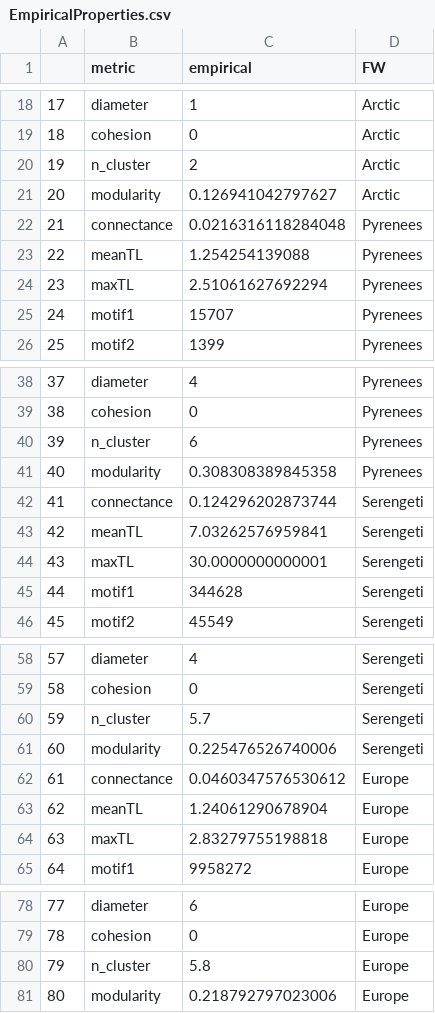
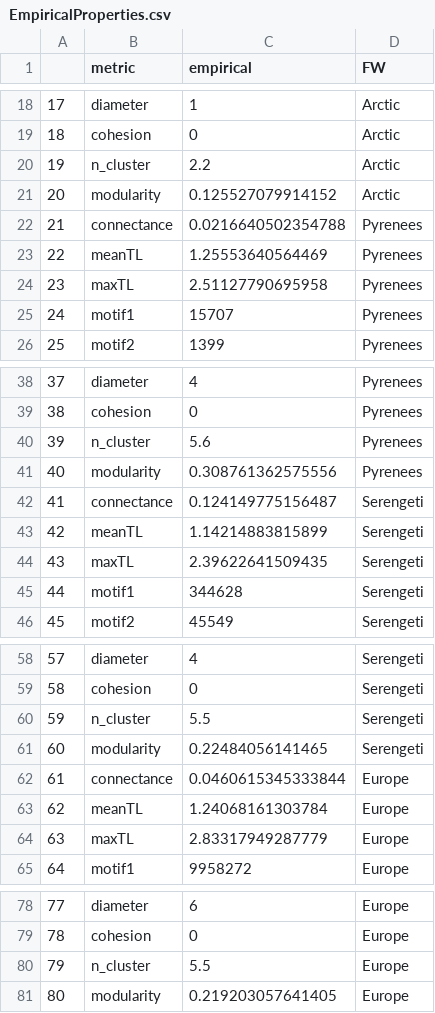
Before and after one commit to MJousse/Chapt-NicheSpace, a CSV file: data/checkpoints/EmpiricalProperties.csv, drawn as a sheet; only a part is shown, gaps mark what is left out; the diff covers the shown part only.

Commit message:
run FW properties

```diff
--- a/data/checkpoints/EmpiricalProperties.csv
+++ b/data/checkpoints/EmpiricalProperties.csv
@@ -19,7 +19,7 @@
 "18","cohesion",0,"Arctic"
-"19","n_cluster",2,"Arctic"
-"20","modularity",0.126941042797627,"Arctic"
-"21","connectance",0.0216316118284048,"Pyrenees"
-"22","meanTL",1.254254139088,"Pyrenees"
-"23","maxTL",2.51061627692294,"Pyrenees"
+"19","n_cluster",2.2,"Arctic"
+"20","modularity",0.125527079914152,"Arctic"
+"21","connectance",0.0216640502354788,"Pyrenees"
+"22","meanTL",1.25553640564469,"Pyrenees"
+"23","maxTL",2.51127790695958,"Pyrenees"
 "24","motif1",15707,"Pyrenees"
@@ -39,7 +39,7 @@
 "38","cohesion",0,"Pyrenees"
-"39","n_cluster",6,"Pyrenees"
-"40","modularity",0.308308389845358,"Pyrenees"
-"41","connectance",0.124296202873744,"Serengeti"
-"42","meanTL",7.03262576959841,"Serengeti"
-"43","maxTL",30.0000000000001,"Serengeti"
+"39","n_cluster",5.6,"Pyrenees"
+"40","modularity",0.308761362575556,"Pyrenees"
+"41","connectance",0.124149775156487,"Serengeti"
+"42","meanTL",1.14214883815899,"Serengeti"
+"43","maxTL",2.39622641509435,"Serengeti"
 "44","motif1",344628,"Serengeti"
@@ -59,7 +59,7 @@
 "58","cohesion",0,"Serengeti"
-"59","n_cluster",5.7,"Serengeti"
-"60","modularity",0.225476526740006,"Serengeti"
-"61","connectance",0.0460347576530612,"Europe"
-"62","meanTL",1.24061290678904,"Europe"
-"63","maxTL",2.83279755198818,"Europe"
+"59","n_cluster",5.5,"Serengeti"
+"60","modularity",0.22484056141465,"Serengeti"
+"61","connectance",0.0460615345333844,"Europe"
+"62","meanTL",1.24068161303784,"Europe"
+"63","maxTL",2.83317949287779,"Europe"
 "64","motif1",9958272,"Europe"
@@ -79,3 +79,3 @@
 "78","cohesion",0,"Europe"
-"79","n_cluster",5.8,"Europe"
-"80","modularity",0.218792797023006,"Europe"
+"79","n_cluster",5.5,"Europe"
+"80","modularity",0.219203057641405,"Europe"
```
Also changed, not shown: 1 edited cell elsewhere in this file, 1 other file.
